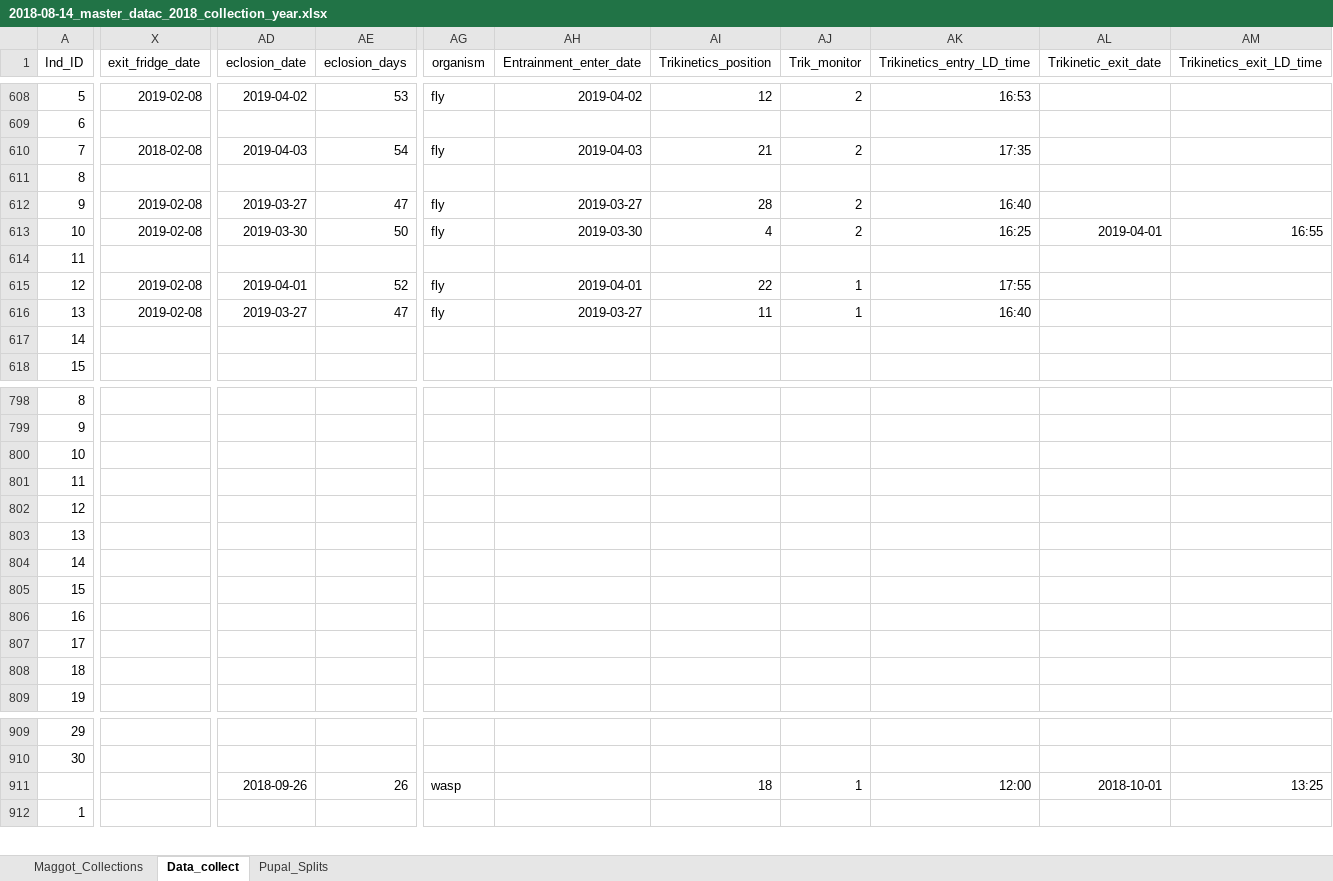
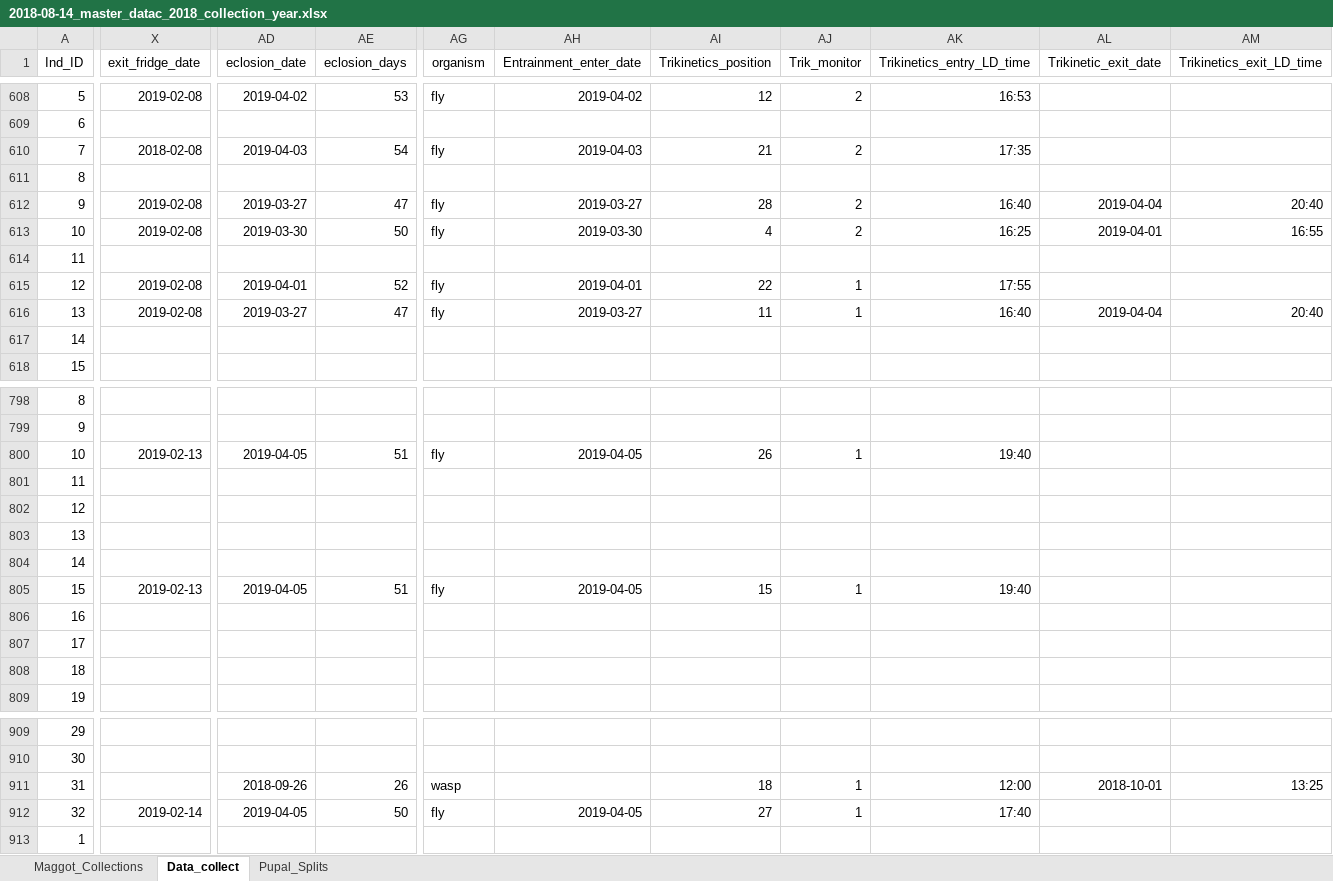
Before and after one commit to adnguyen/Circadian_rhythm_runs_seasonal_timing, an Excel workbook: Data/2018-08-14_master_datac_2018_collection_year.xlsx, sheet Data_collect, drawn as a sheet; only a part is shown, gaps mark what is left out; values as stored, in another font and other column widths than the file's, no borders; rows hold the shown columns only; the diff covers the shown part only; the diff names each change by its address in the sheet, - before the commit and + after, or states it on an @@ line.

Commit message:
data update 4/4/2019

```diff
--- a/Data/2018-08-14_master_datac_2018_collection_year.xlsx (sheet Data_collect)
+++ b/Data/2018-08-14_master_datac_2018_collection_year.xlsx (sheet Data_collect)
-AL612 (Trikinetic_exit_date): (empty)
+AL612 (Trikinetic_exit_date): 2019-04-04
-AM612 (Trikinetics_exit_LD_time): (empty)
+AM612 (Trikinetics_exit_LD_time): 20:40
-AL616 (Trikinetic_exit_date): (empty)
+AL616 (Trikinetic_exit_date): 2019-04-04
-AM616 (Trikinetics_exit_LD_time): (empty)
+AM616 (Trikinetics_exit_LD_time): 20:40
-X800 (exit_fridge_date): (empty)
+X800 (exit_fridge_date): 2019-02-13
-AD800 (eclosion_date): (empty)
+AD800 (eclosion_date): 2019-04-05
-AE800 (eclosion_days): (empty)
+AE800 (eclosion_days): 51
-AG800 (organism): (empty)
+AG800 (organism): fly
-AH800 (Entrainment_enter_date): (empty)
+AH800 (Entrainment_enter_date): 2019-04-05
-AI800 (Trikinetics_position): (empty)
+AI800 (Trikinetics_position): 26
-AJ800 (Trik_monitor): (empty)
+AJ800 (Trik_monitor): 1
-AK800 (Trikinetics_entry_LD_time): (empty)
+AK800 (Trikinetics_entry_LD_time): 19:40
-X805 (exit_fridge_date): (empty)
+X805 (exit_fridge_date): 2019-02-13
-AD805 (eclosion_date): (empty)
+AD805 (eclosion_date): 2019-04-05
-AE805 (eclosion_days): (empty)
+AE805 (eclosion_days): 51
-AG805 (organism): (empty)
+AG805 (organism): fly
-AH805 (Entrainment_enter_date): (empty)
+AH805 (Entrainment_enter_date): 2019-04-05
-AI805 (Trikinetics_position): (empty)
+AI805 (Trikinetics_position): 15
-AJ805 (Trik_monitor): (empty)
+AJ805 (Trik_monitor): 1
-AK805 (Trikinetics_entry_LD_time): (empty)
+AK805 (Trikinetics_entry_LD_time): 19:40
@@ column A (Ind_ID) renumbered in row 911 @@
+row 912: 32 | 2019-02-14 | 2019-04-05 | 50 | fly | 2019-04-05 | 27 | 1 | 17:40
```
Also changed, not shown: 1 added row, 1 removed row and 203 edited cells elsewhere in this sheet, formulas that keep their value, Data/Storage/2018_storage_minus80_information.xlsx, 1 other file.
